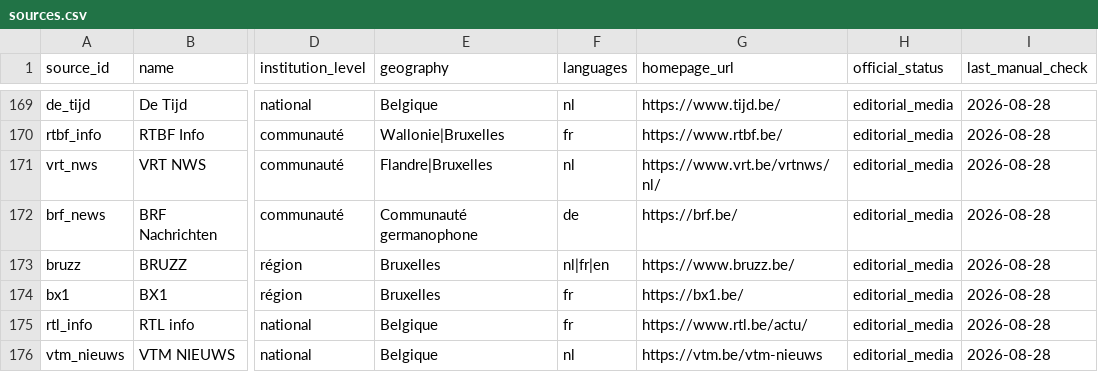
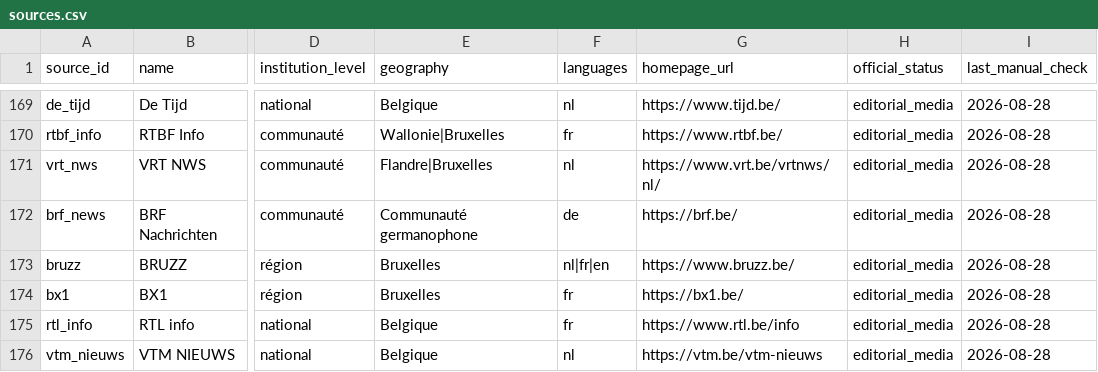
Before and after one commit to corentinlrnt/veille-redaction-belge, a CSV file: data/sources.csv, drawn as a sheet; only a part is shown, gaps mark what is left out; the diff names each change by its address in the sheet, - before the commit and + after, or states it on an @@ line.

```diff
--- a/data/sources.csv
+++ b/data/sources.csv
-G175 (homepage_url): https://www.rtl.be/actu/
+G175 (homepage_url): https://www.rtl.be/info
```
Also changed, not shown: data/endpoints.csv, 3 other files.
